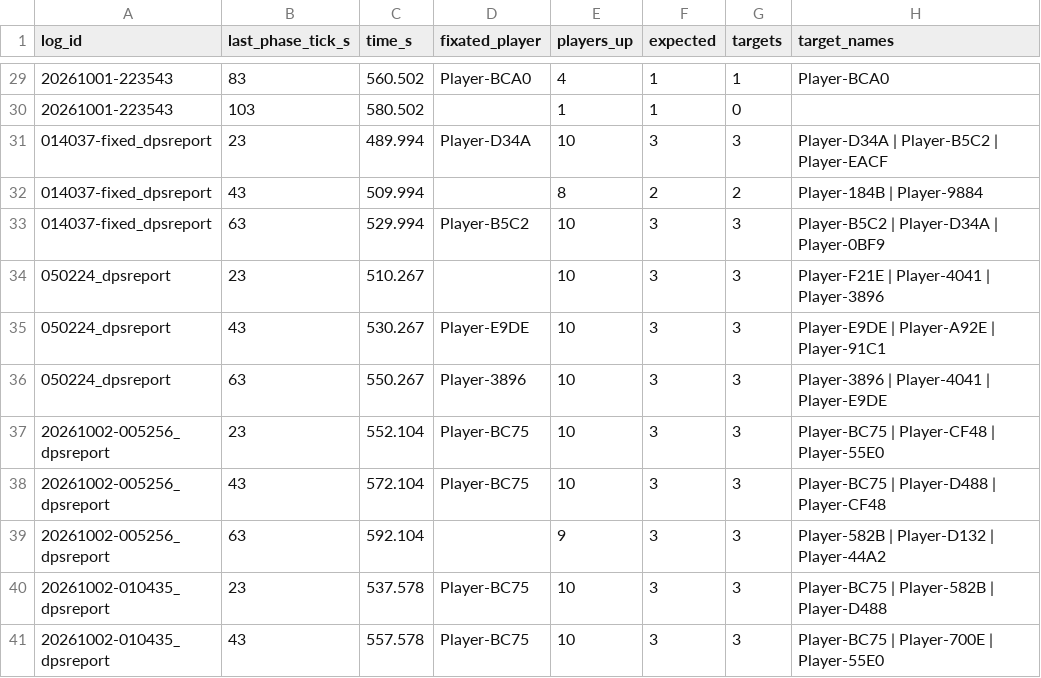
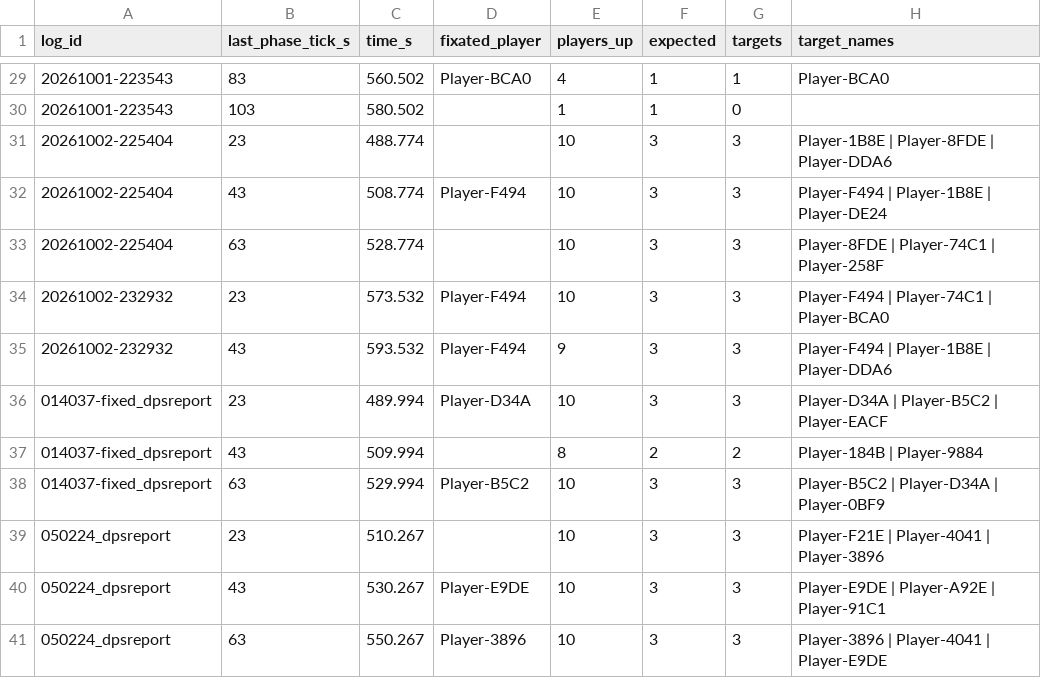
Before and after one commit to casualsoty/vloxx-research, a CSV file: data/probability_distribution_last_phase.csv, drawn as a sheet; only a part is shown, gaps mark what is left out; the shorter side is filled out with more unchanged rows; the diff names each change by its address in the sheet, - before the commit and + after, or states it on an @@ line.

```diff
--- a/data/probability_distribution_last_phase.csv
+++ b/data/probability_distribution_last_phase.csv
+row 31: 20261002-225404 | 23 | 488.774 |  | 10 | 3 | 3 | Player-1B8E | Player-8FDE | Player-DDA6
+row 32: 20261002-225404 | 43 | 508.774 | Player-F494 | 10 | 3 | 3 | Player-F494 | Player-1B8E | Player-DE24
+row 33: 20261002-225404 | 63 | 528.774 |  | 10 | 3 | 3 | Player-8FDE | Player-74C1 | Player-258F
+row 34: 20261002-232932 | 23 | 573.532 | Player-F494 | 10 | 3 | 3 | Player-F494 | Player-74C1 | Player-BCA0
+row 35: 20261002-232932 | 43 | 593.532 | Player-F494 | 9 | 3 | 3 | Player-F494 | Player-1B8E | Player-DDA6
```
Also changed, not shown: data/fixation_last_phase_ticks.csv, 32 other files.
